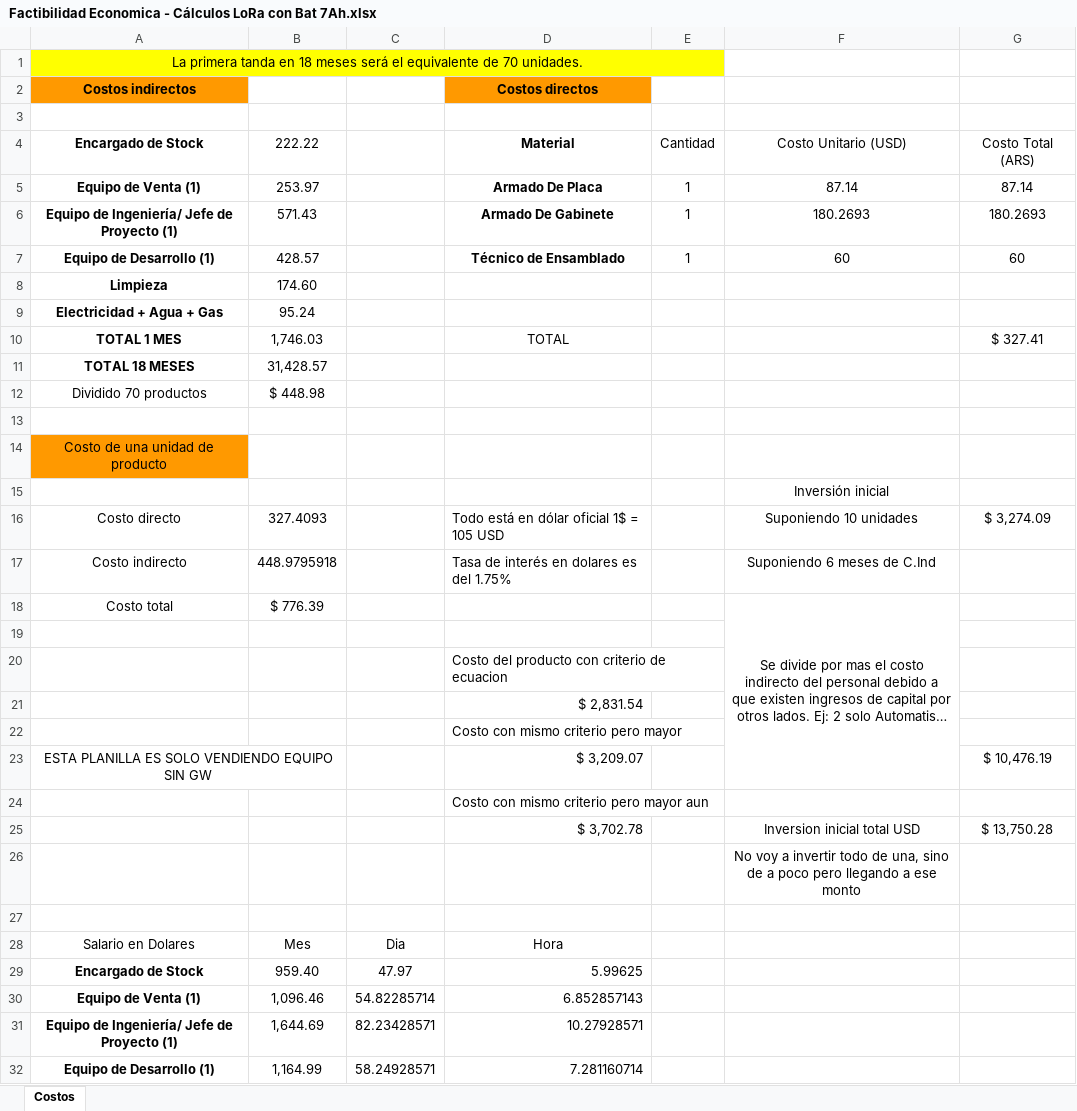
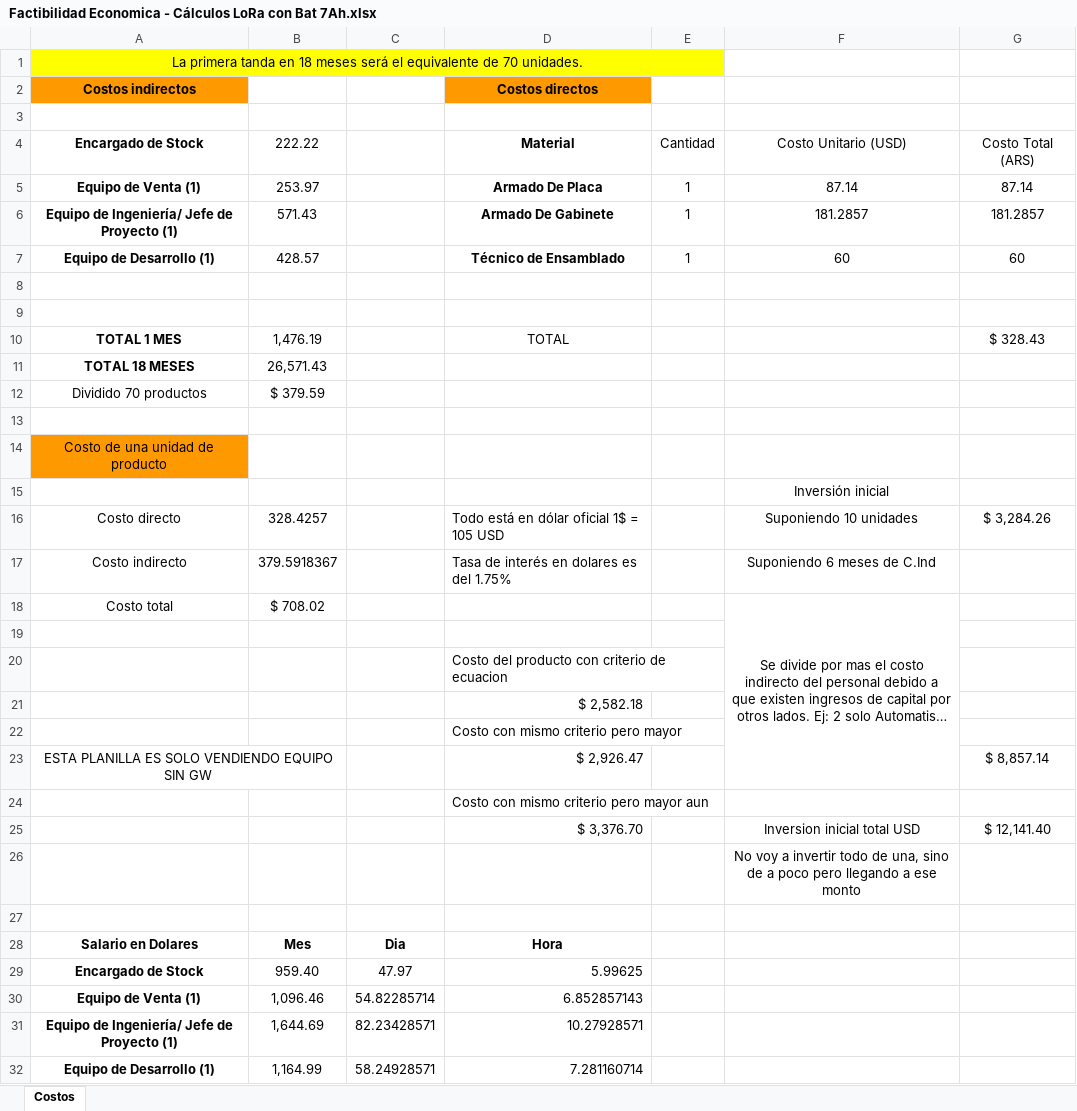
Before and after one commit to quirogaluistomas/MDot_Caudal_Proyecto_2, an Excel workbook: Factibilidad Economica - Cálculos LoRa con Bat 7Ah.xlsx, sheet Costos, drawn as a sheet; only a part is shown; long unchanged cells end in …; values as stored, in another font and other column widths than the file's, no borders; removed rows and columns are numbered as before the commit, all else as after; the diff covers the shown part only; the diff names each change by its address in the sheet, - before the commit and + after, or states it on an @@ line.

```diff
--- a/Factibilidad Economica - Cálculos LoRa con Bat 7Ah.xlsx (sheet Costos)
+++ b/Factibilidad Economica - Cálculos LoRa con Bat 7Ah.xlsx (sheet Costos)
-F6: 180.2693
+F6: 181.2857
-G6: 180.2693
+G6: 181.2857
-row 8: Limpieza | 174.60
+row 8: (empty)
-row 9: Electricidad + Agua + Gas | 95.24
+row 9: (empty)
-B10: 1,746.03
+B10: 1,476.19
-G10: $ 327.41
+G10: $ 328.43
-B11: 31,428.57
+B11: 26,571.43
-B12: $ 448.98
+B12: $ 379.59
-B16: 327.4093
+B16: 328.4257
-G16: $ 3,274.09
+G16: $ 3,284.26
-B17: 448.9795918
+B17: 379.5918367
-B18: $ 776.39
+B18: $ 708.02
-D21 (Costos directos): $ 2,831.54
+D21 (Costos directos): $ 2,582.18
-D23 (Costos directos): $ 3,209.07
+D23 (Costos directos): $ 2,926.47
-G23: $ 10,476.19
+G23: $ 8,857.14
-row 25:  |  |  | $ 3,702.78 |  | Inversion inicial total USD | $ 13,750.28
+row 25:  |  |  | $ 3,376.70 |  | Inversion inicial total USD | $ 12,141.40
-A28:D28 bold: off
+A28:D28 bold: on
```
Also changed, not shown: 22 added rows and 2 edited cells elsewhere in this sheet, 1 other file.
